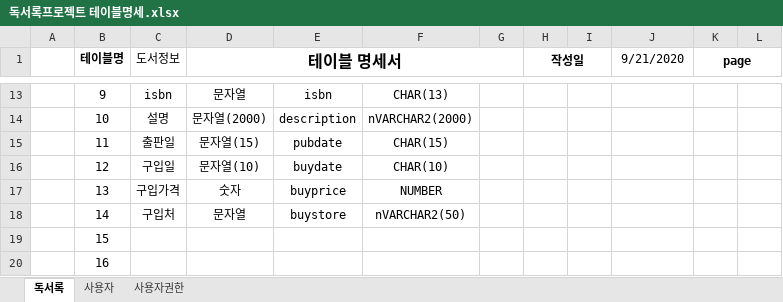
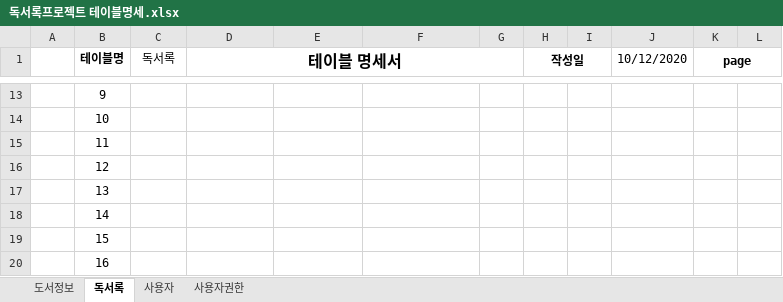
Before and after one commit to smskit726/Biz_506_2020_07_SpringMVC, an Excel workbook: SpMVC_ReadbookV2/독서록프로젝트 테이블명세.xlsx, sheet 독서록, drawn as a sheet; only a part is shown, gaps mark what is left out; values as stored, in another font and other column widths than the file's, no borders; the diff covers the shown part only; the diff names each change by its address in the sheet, - before the commit and + after, or states it on an @@ line.

```diff
--- a/SpMVC_ReadbookV2/독서록프로젝트 테이블명세.xlsx (sheet 독서록)
+++ b/SpMVC_ReadbookV2/독서록프로젝트 테이블명세.xlsx (sheet 독서록)
+sheet tab: 도서정보
-C1: 도서정보
+C1: 독서록
-J1: 9/21/2020
+J1: 10/12/2020
-C13 (독서록): isbn
+C13 (독서록): (empty)
-D13 (테이블 명세서): 문자열
+D13 (테이블 명세서): (empty)
-E13: isbn
+E13: (empty)
-F13: CHAR(13)
+F13: (empty)
-C14 (독서록): 설명
+C14 (독서록): (empty)
-D14 (테이블 명세서): 문자열(2000)
+D14 (테이블 명세서): (empty)
-E14: description
+E14: (empty)
-F14: nVARCHAR2(2000)
+F14: (empty)
-C15 (독서록): 출판일
+C15 (독서록): (empty)
-D15 (테이블 명세서): 문자열(15)
+D15 (테이블 명세서): (empty)
-E15: pubdate
+E15: (empty)
-F15: CHAR(15)
+F15: (empty)
-C16 (독서록): 구입일
+C16 (독서록): (empty)
-D16 (테이블 명세서): 문자열(10)
+D16 (테이블 명세서): (empty)
-E16: buydate
+E16: (empty)
-F16: CHAR(10)
+F16: (empty)
-C17 (독서록): 구입가격
+C17 (독서록): (empty)
-D17 (테이블 명세서): 숫자
+D17 (테이블 명세서): (empty)
-E17: buyprice
+E17: (empty)
-F17: NUMBER
+F17: (empty)
-C18 (독서록): 구입처
+C18 (독서록): (empty)
-D18 (테이블 명세서): 문자열
+D18 (테이블 명세서): (empty)
-E18: buystore
+E18: (empty)
-F18: nVARCHAR2(50)
+F18: (empty)
```
Also changed, not shown: 31 edited cells elsewhere in this sheet, 6 other files.
